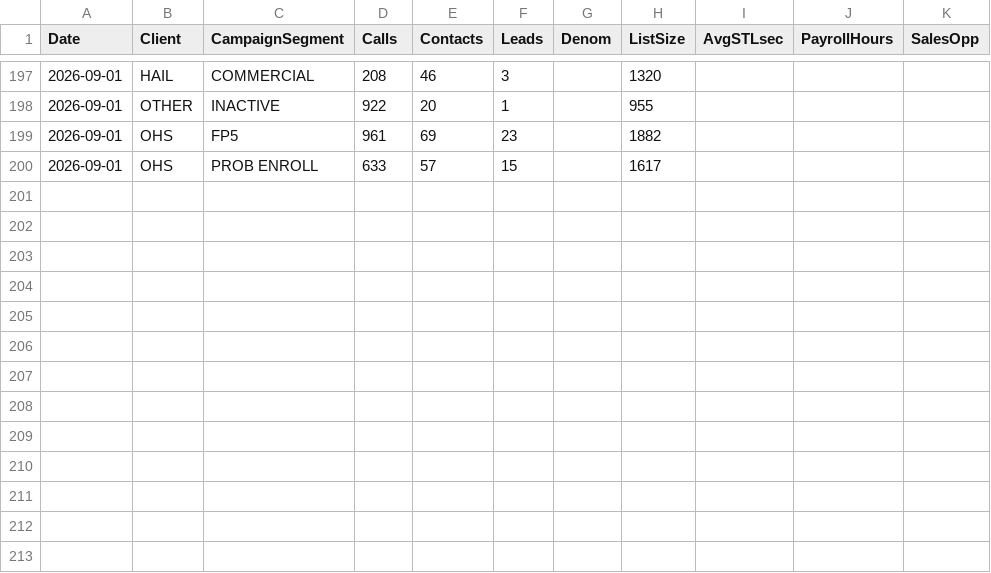
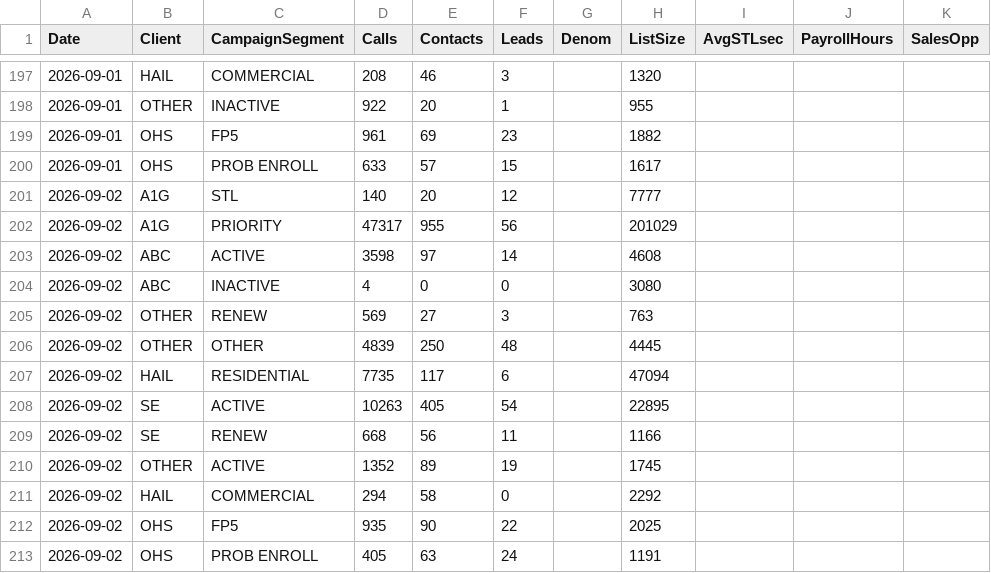
Before and after one commit to elite-call/priority-clients-dash, a CSV file: data/all_clients_daily.csv, drawn as a sheet; only a part is shown, gaps mark what is left out.

Commit message:
Campaign Summary — 2026-09-02

```diff
--- a/data/all_clients_daily.csv
+++ b/data/all_clients_daily.csv
@@ -200 +200,14 @@ Date,Client,CampaignSegment,Calls,Contacts,Leads,Denom,ListSize,AvgSTLsec,Payrol
 2026-09-01,OHS,PROB ENROLL,633,57,15,,1617,,,
+2026-09-02,A1G,STL,140,20,12,,7777,,,
+2026-09-02,A1G,PRIORITY,47317,955,56,,201029,,,
+2026-09-02,ABC,ACTIVE,3598,97,14,,4608,,,
+2026-09-02,ABC,INACTIVE,4,0,0,,3080,,,
+2026-09-02,OTHER,RENEW,569,27,3,,763,,,
+2026-09-02,OTHER,OTHER,4839,250,48,,4445,,,
+2026-09-02,HAIL,RESIDENTIAL,7735,117,6,,47094,,,
+2026-09-02,SE,ACTIVE,10263,405,54,,22895,,,
+2026-09-02,SE,RENEW,668,56,11,,1166,,,
+2026-09-02,OTHER,ACTIVE,1352,89,19,,1745,,,
+2026-09-02,HAIL,COMMERCIAL,294,58,0,,2292,,,
+2026-09-02,OHS,FP5,935,90,22,,2025,,,
+2026-09-02,OHS,PROB ENROLL,405,63,24,,1191,,,
```
